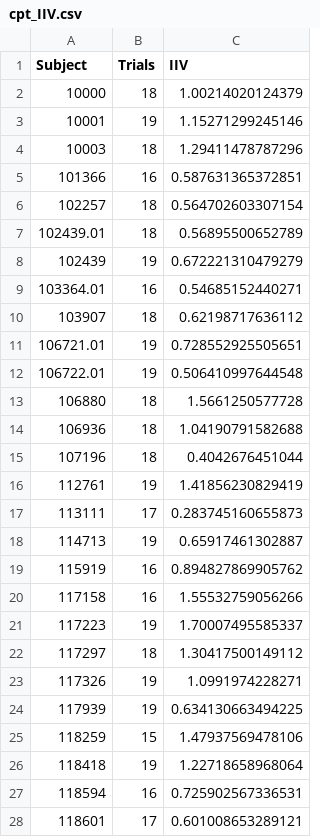
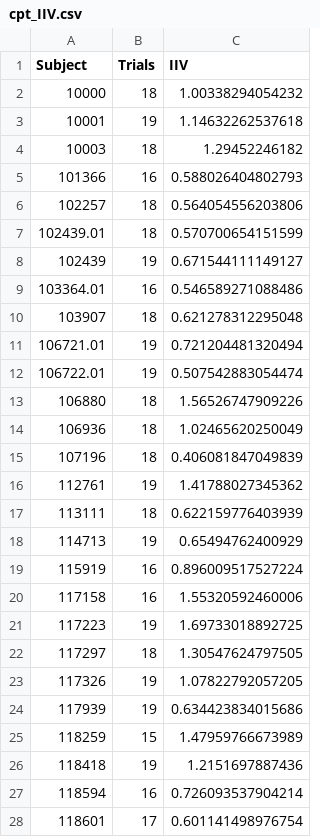
Before and after one commit to PennBBL/iiv, a CSV file: iiv_scores/cpt_IIV.csv, drawn as a sheet; only a part is shown; the diff covers the shown part only.

```diff
--- a/iiv_scores/cpt_IIV.csv
+++ b/iiv_scores/cpt_IIV.csv
@@ -1,28 +1,28 @@
 "Subject","Trials","IIV"
-"10000",18,1.00214020124379
-"10001",19,1.15271299245146
-"10003",18,1.29411478787296
-"101366",16,0.587631365372851
-"102257",18,0.564702603307154
-"102439.01",18,0.56895500652789
-"102439",19,0.672221310479279
-"103364.01",16,0.54685152440271
-"103907",18,0.62198717636112
-"106721.01",19,0.728552925505651
-"106722.01",19,0.506410997644548
-"106880",18,1.5661250577728
-"106936",18,1.04190791582688
-"107196",18,0.4042676451044
-"112761",19,1.41856230829419
-"113111",17,0.283745160655873
-"114713",19,0.65917461302887
-"115919",16,0.894827869905762
-"117158",16,1.55532759056266
-"117223",19,1.70007495585337
-"117297",18,1.30417500149112
-"117326",19,1.0991974228271
-"117939",19,0.634130663494225
-"118259",15,1.47937569478106
-"118418",19,1.22718658968064
-"118594",16,0.725902567336531
-"118601",17,0.601008653289121
+"10000",18,1.00338294054232
+"10001",19,1.14632262537618
+"10003",18,1.29452246182
+"101366",16,0.588026404802793
+"102257",18,0.564054556203806
+"102439.01",18,0.570700654151599
+"102439",19,0.671544111149127
+"103364.01",16,0.546589271088486
+"103907",18,0.621278312295048
+"106721.01",19,0.721204481320494
+"106722.01",19,0.507542883054474
+"106880",18,1.56526747909226
+"106936",18,1.02465620250049
+"107196",18,0.406081847049839
+"112761",19,1.41788027345362
+"113111",18,0.622159776403939
+"114713",19,0.65494762400929
+"115919",16,0.896009517527224
+"117158",16,1.55320592460006
+"117223",19,1.69733018892725
+"117297",18,1.30547624797505
+"117326",19,1.07822792057205
+"117939",19,0.634423834015686
+"118259",15,1.47959766673989
+"118418",19,1.2151697887436
+"118594",16,0.726093537904214
+"118601",17,0.601141498976754
```
Also changed, not shown: 43 edited cells elsewhere in this file, iiv_scores/choice_reaction_IIV.csv, iiv_scores/complex_processing_speed_IIV.csv, 5 other files.
